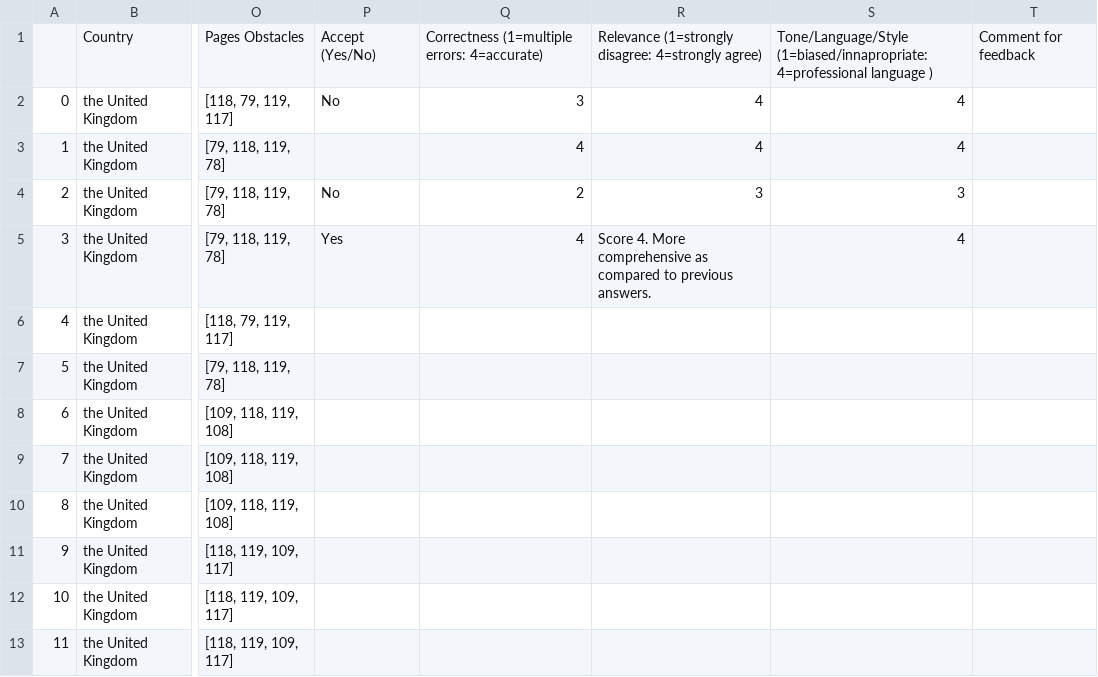
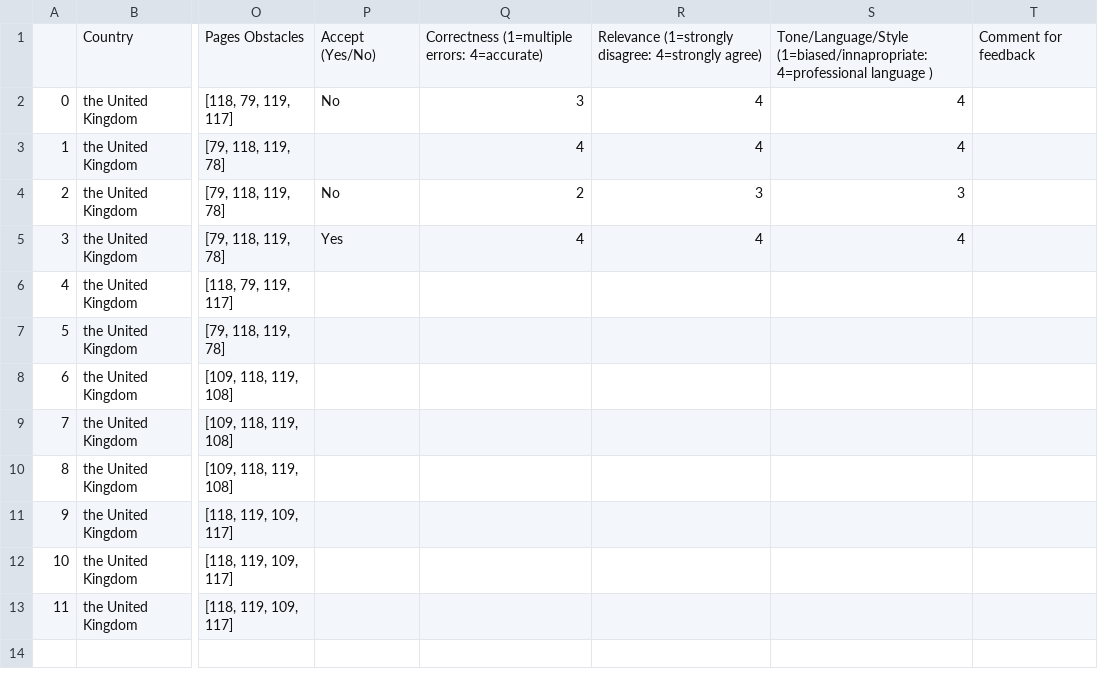
Before and after one commit to cheatham1/UNHCR, a TSV file: PromptDevelopment_round2/Asylum_In_Europe_UK_model3_modelcomparison_Esther.tsv, drawn as a sheet; only a part is shown, gaps mark what is left out; the diff names each change by its address in the sheet, - before the commit and + after, or states it on an @@ line.

Commit message:
Add files via upload

```diff
--- a/PromptDevelopment_round2/Asylum_In_Europe_UK_model3_modelcomparison_Esther.tsv
+++ b/PromptDevelopment_round2/Asylum_In_Europe_UK_model3_modelcomparison_Esther.tsv
-R5: Score 4. More comprehensive as compared to previous answers.
+R5: 4
```
